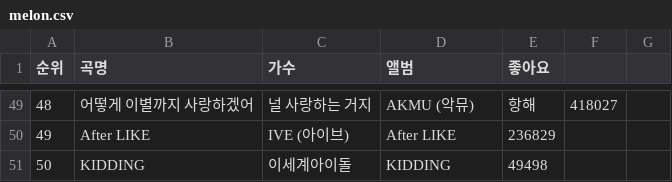
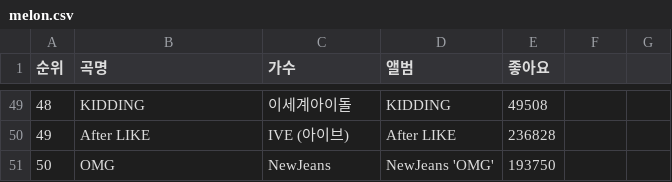
Before and after one commit to ssc0831/Django, a CSV file: d02/melon.csv, drawn as a sheet; only a part is shown, gaps mark what is left out; the diff covers the shown part only.

```diff
--- a/d02/melon.csv
+++ b/d02/melon.csv
@@ -49,3 +49,3 @@
-48,어떻게 이별까지 사랑하겠어, 널 사랑하는 거지,AKMU (악뮤),항해,418027
-49,After LIKE,IVE (아이브),After LIKE,236829
-50,KIDDING,이세계아이돌,KIDDING,49498
+48,KIDDING,이세계아이돌,KIDDING,49508
+49,After LIKE,IVE (아이브),After LIKE,236828
+50,OMG,NewJeans,NewJeans 'OMG',193750
```
Also changed, not shown: 2 added rows, 2 removed rows and 116 edited cells elsewhere in this file, 2 other files.
